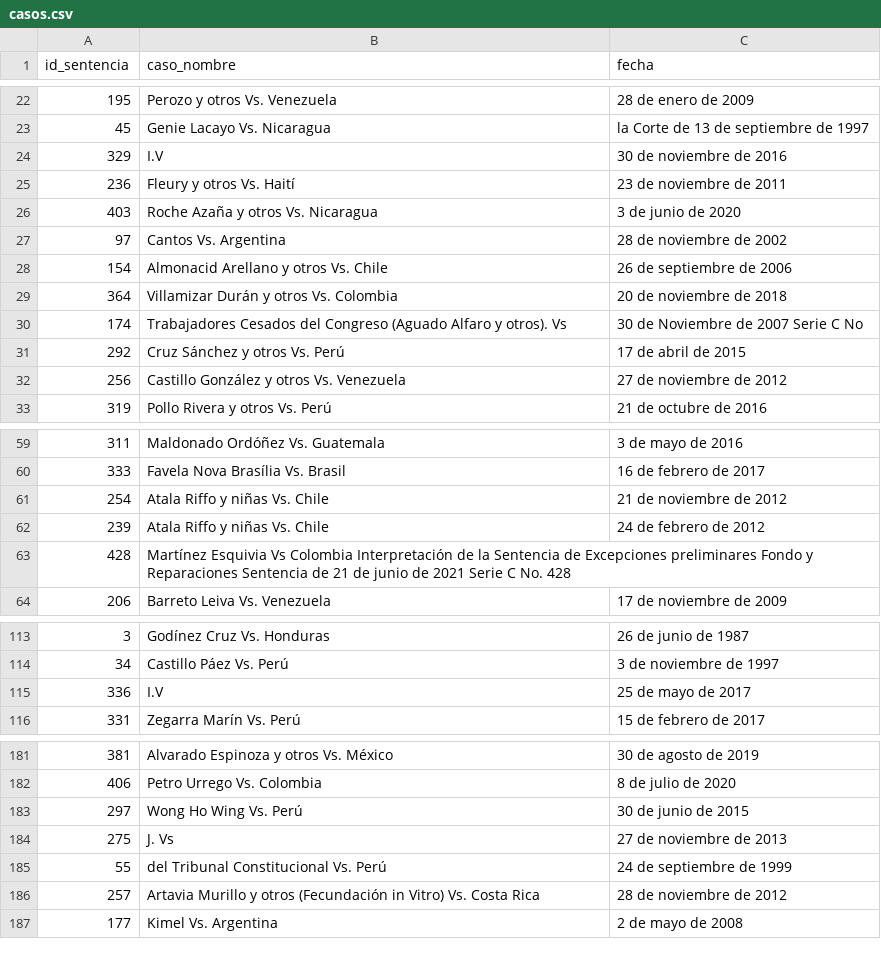
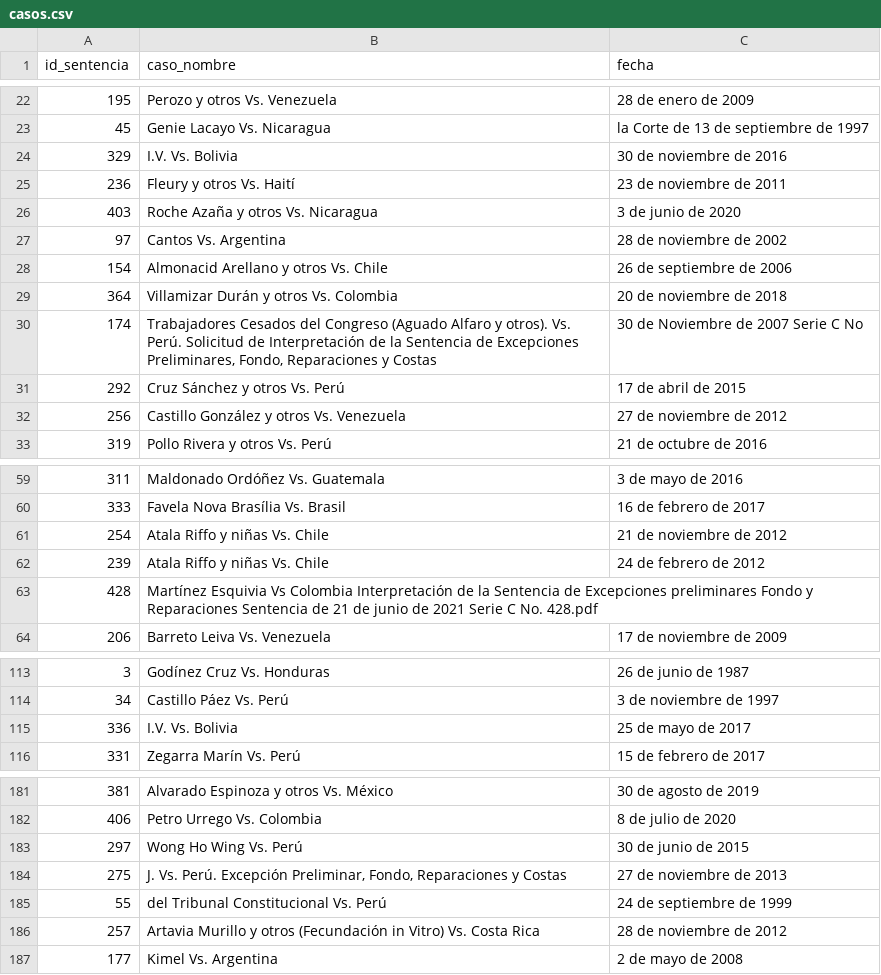
Before and after one commit to vfloresp/corte_internacional, a CSV file: src/casos.csv, drawn as a sheet; only a part is shown, gaps mark what is left out; the diff covers the shown part only.

```diff
--- a/src/casos.csv
+++ b/src/casos.csv
@@ -23,3 +23,3 @@ id_sentencia,caso_nombre,fecha
 45, Genie Lacayo Vs. Nicaragua, la Corte de 13 de septiembre de 1997
-329, I.V,30 de noviembre de 2016
+329, I.V. Vs. Bolivia,30 de noviembre de 2016
 236, Fleury y otros Vs. Haití,23 de noviembre de 2011
@@ -29,3 +29,3 @@ id_sentencia,caso_nombre,fecha
 364, Villamizar Durán y otros Vs. Colombia,20 de noviembre de 2018
-174, Trabajadores Cesados del Congreso (Aguado Alfaro y otros). Vs, 30 de Noviembre de 2007 Serie C No
+174," Trabajadores Cesados del Congreso (Aguado Alfaro y otros). Vs. Perú. Solicitud de Interpretación de la Sentencia de Excepciones Preliminares, Fondo, Reparaciones y Costas", 30 de Noviembre de 2007 Serie C No
 292, Cruz Sánchez y otros Vs. Perú,17 de abril de 2015
@@ -62,3 +62,3 @@ id_sentencia,caso_nombre,fecha
 239, Atala Riffo y niñas Vs. Chile,24 de febrero de 2012
-428, Martínez Esquivia Vs Colombia Interpretación de la Sentencia de Excepciones preliminares Fondo y Reparaciones Sentencia de 21 de junio de 2021 Serie C No. 428,
+428, Martínez Esquivia Vs Colombia Interpretación de la Sentencia de Excepciones preliminares Fondo y Reparaciones Sentencia de 21 de junio de 2021 Serie C No. 428.pdf,
 206, Barreto Leiva Vs. Venezuela,17 de noviembre de 2009
@@ -114,3 +114,3 @@ id_sentencia,caso_nombre,fecha
 34, Castillo Páez Vs. Perú,3 de noviembre de 1997
-336, I.V, 25 de mayo de 2017
+336, I.V. Vs. Bolivia, 25 de mayo de 2017
 331, Zegarra Marín Vs. Perú,15 de febrero de 2017
@@ -183,3 +183,3 @@ id_sentencia,caso_nombre,fecha
 297, Wong Ho Wing Vs. Perú,30 de junio de 2015
-275, J. Vs,27 de noviembre de 2013
+275," J. Vs. Perú. Excepción Preliminar, Fondo, Reparaciones y Costas",27 de noviembre de 2013
 55, del Tribunal Constitucional Vs. Perú,24 de septiembre de 1999
```
Also changed, not shown: 2 edited cells elsewhere in this file, 3 other files.
